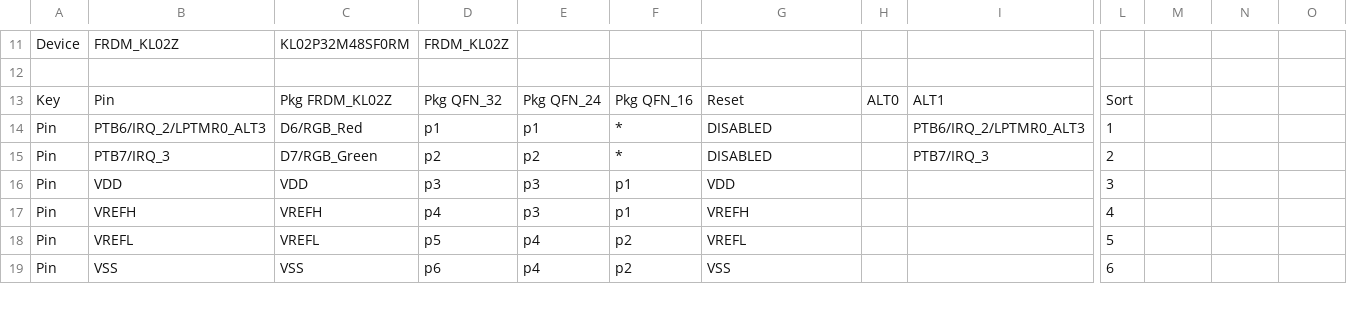
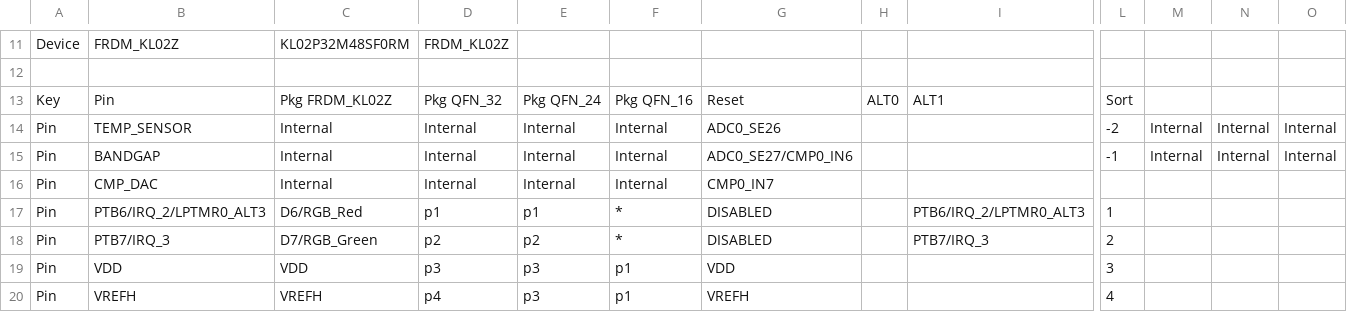
Before and after one commit to podonoghue/usbdm-eclipse-plugins, a CSV file: net.sourceforge.usbdm.deviceEditor/data/MKL02Z4.csv, drawn as a sheet; only a part is shown, gaps mark what is left out; the shorter side is filled out with more unchanged rows; rows hold the shown columns only; the diff names each change by its address in the sheet, - before the commit and + after, or states it on an @@ line.

```diff
--- a/net.sourceforge.usbdm.deviceEditor/data/MKL02Z4.csv
+++ b/net.sourceforge.usbdm.deviceEditor/data/MKL02Z4.csv
+row 14: Pin | TEMP_SENSOR | Internal | Internal | Internal | Internal | ADC0_SE26 |  |  | -2 | Internal | Internal | Internal
+row 15: Pin | BANDGAP | Internal | Internal | Internal | Internal | ADC0_SE27/CMP0_IN6 |  |  | -1 | Internal | Internal | Internal
+row 16: Pin | CMP_DAC | Internal | Internal | Internal | Internal | CMP0_IN7
```
Also changed, not shown: net.sourceforge.usbdm.deviceEditor/data/MK20D5.csv, 33 other files.
